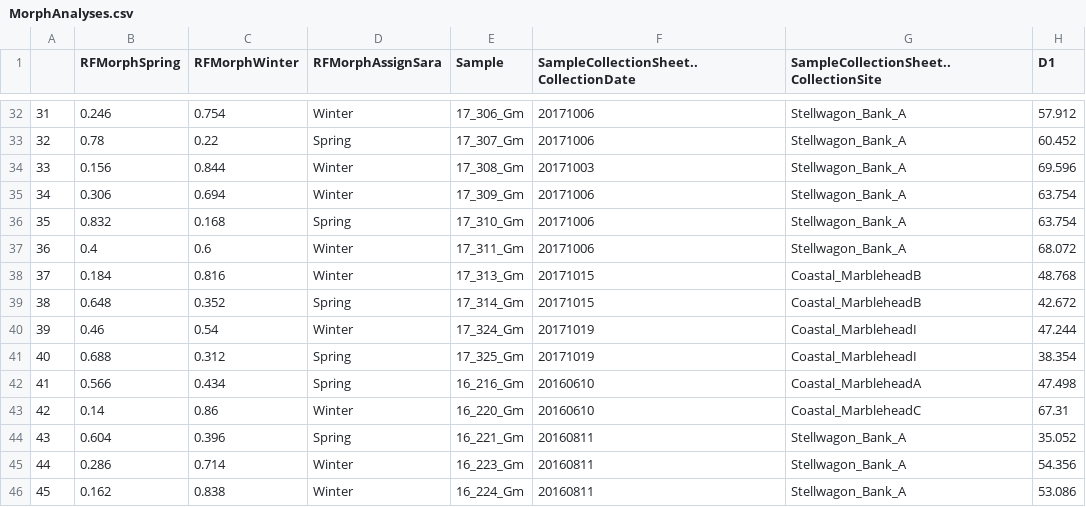
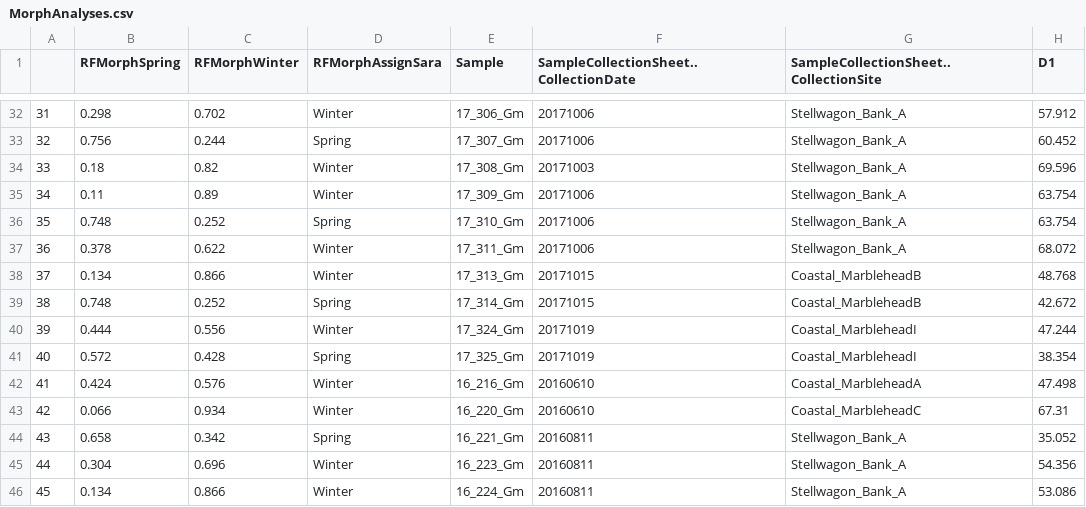
Before and after one commit to SaraSchaal/AtlanticCodEcotypes, a CSV file: data/Morphometrics/MorphAnalyses.csv, drawn as a sheet; only a part is shown, gaps mark what is left out; the diff covers the shown part only; the diff names each change by its address in the sheet, - before the commit and + after, or states it on an @@ line.

```diff
--- a/data/Morphometrics/MorphAnalyses.csv
+++ b/data/Morphometrics/MorphAnalyses.csv
-B32 (RFMorphSpring): 0.246
+B32 (RFMorphSpring): 0.298
-C32 (RFMorphWinter): 0.754
+C32 (RFMorphWinter): 0.702
-B33 (RFMorphSpring): 0.78
+B33 (RFMorphSpring): 0.756
-C33 (RFMorphWinter): 0.22
+C33 (RFMorphWinter): 0.244
-B34 (RFMorphSpring): 0.156
+B34 (RFMorphSpring): 0.18
-C34 (RFMorphWinter): 0.844
+C34 (RFMorphWinter): 0.82
-B35 (RFMorphSpring): 0.306
+B35 (RFMorphSpring): 0.11
-C35 (RFMorphWinter): 0.694
+C35 (RFMorphWinter): 0.89
-B36 (RFMorphSpring): 0.832
+B36 (RFMorphSpring): 0.748
-C36 (RFMorphWinter): 0.168
+C36 (RFMorphWinter): 0.252
-B37 (RFMorphSpring): 0.4
+B37 (RFMorphSpring): 0.378
-C37 (RFMorphWinter): 0.6
+C37 (RFMorphWinter): 0.622
-B38 (RFMorphSpring): 0.184
+B38 (RFMorphSpring): 0.134
-C38 (RFMorphWinter): 0.816
+C38 (RFMorphWinter): 0.866
-B39 (RFMorphSpring): 0.648
+B39 (RFMorphSpring): 0.748
-C39 (RFMorphWinter): 0.352
+C39 (RFMorphWinter): 0.252
-B40 (RFMorphSpring): 0.46
+B40 (RFMorphSpring): 0.444
-C40 (RFMorphWinter): 0.54
+C40 (RFMorphWinter): 0.556
-B41 (RFMorphSpring): 0.688
+B41 (RFMorphSpring): 0.572
-C41 (RFMorphWinter): 0.312
+C41 (RFMorphWinter): 0.428
-B42 (RFMorphSpring): 0.566
+B42 (RFMorphSpring): 0.424
-C42 (RFMorphWinter): 0.434
+C42 (RFMorphWinter): 0.576
-D42 (RFMorphAssignSara): Spring
+D42 (RFMorphAssignSara): Winter
-B43 (RFMorphSpring): 0.14
+B43 (RFMorphSpring): 0.066
-C43 (RFMorphWinter): 0.86
+C43 (RFMorphWinter): 0.934
-B44 (RFMorphSpring): 0.604
+B44 (RFMorphSpring): 0.658
-C44 (RFMorphWinter): 0.396
+C44 (RFMorphWinter): 0.342
-B45 (RFMorphSpring): 0.286
+B45 (RFMorphSpring): 0.304
-C45 (RFMorphWinter): 0.714
+C45 (RFMorphWinter): 0.696
-B46 (RFMorphSpring): 0.162
+B46 (RFMorphSpring): 0.134
-C46 (RFMorphWinter): 0.838
+C46 (RFMorphWinter): 0.866
```
Also changed, not shown: 115 edited cells elsewhere in this file, data/Morphometrics/SamplingSpawningAssignment.csv, 9 other files.
